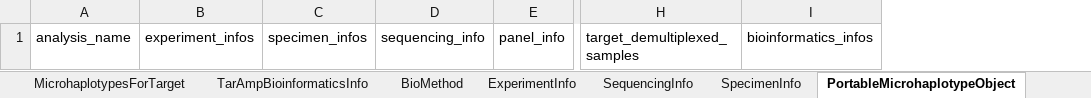
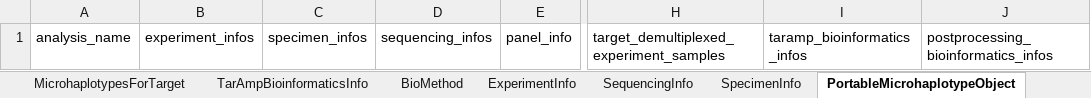
Before and after one commit to PlasmoGenEpi/portable-microhaplotype-object, an Excel workbook: project/excel/portable_microhaplotype_object.xlsx, sheet PortableMicrohaplotypeObject, drawn as a sheet; only a part is shown, gaps mark what is left out; values as stored, in another font and other column widths than the file's, no borders; removed rows and columns are numbered as before the commit, all else as after; the diff names each change by its address in the sheet, - before the commit and + after, or states it on an @@ line.

```diff
--- a/project/excel/portable_microhaplotype_object.xlsx (sheet PortableMicrohaplotypeObject)
+++ b/project/excel/portable_microhaplotype_object.xlsx (sheet PortableMicrohaplotypeObject)
-column D, row 1: sequencing_info
+column D, row 1: sequencing_infos
-column H, row 1: target_demultiplexed_samples
-column I, row 1: bioinformatics_infos
+column H, row 1: target_demultiplexed_experiment_samples
+column I, row 1: taramp_bioinformatics_infos
+column J, row 1: postprocessing_bioinformatics_infos
```
Also changed, not shown: sheet MicrohaplotypesDetected, sheet RepresentativeMicrohaplotypeSequence, sheet DemultiplexedTargetsForExperimentSample, sheet DemultiplexedExperimentSamples, sheet MicrohaplotypesForSample, sheet GenomicLocation, 1 more sheet, other sheet tabs, 11 other files.
